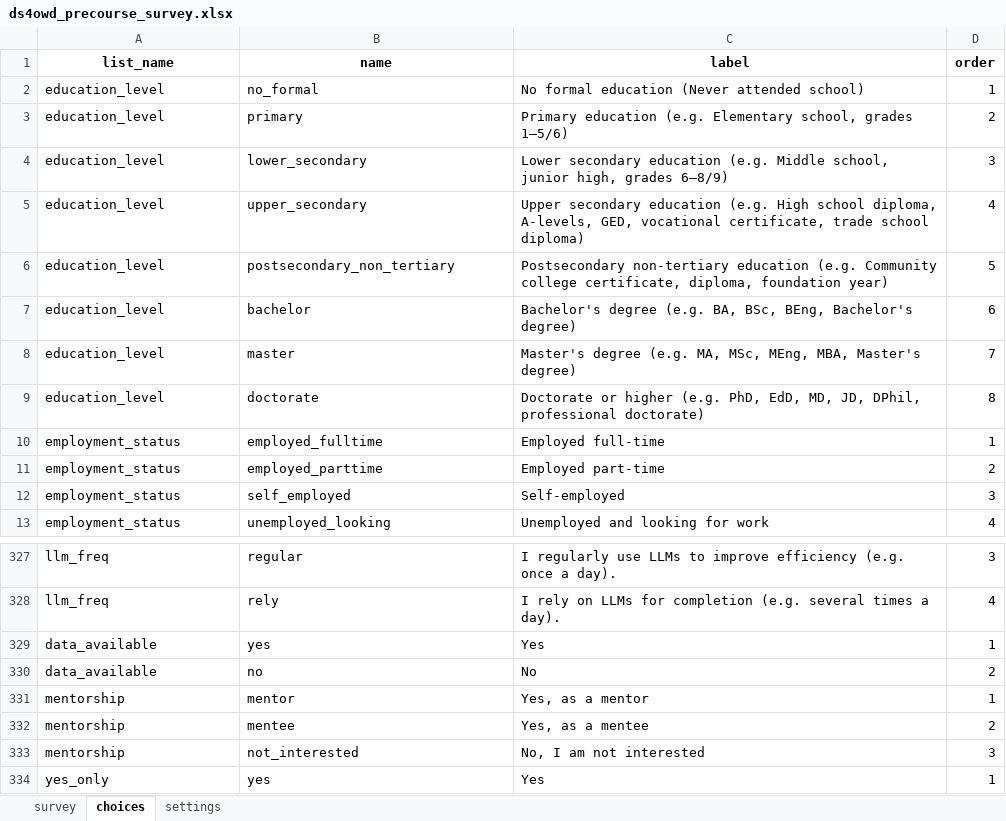
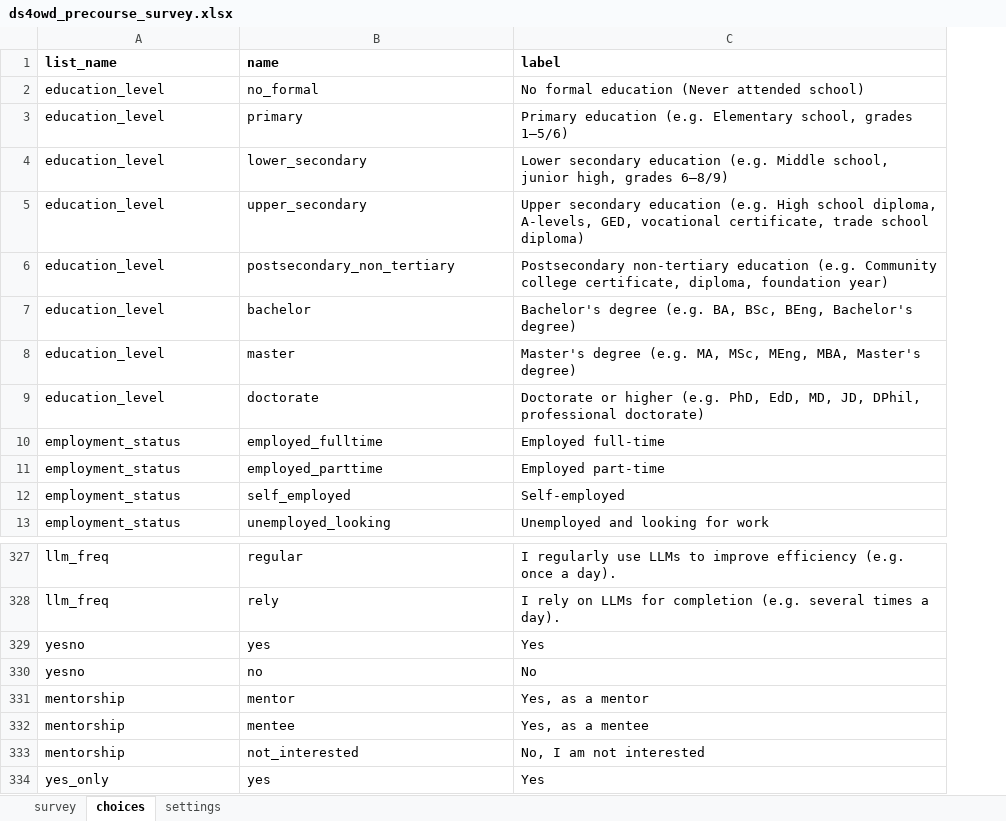
Before and after one commit to ds4owd-dev/pre-course-survey, an Excel workbook: forms/ds4owd_precourse_survey.xlsx, sheet choices, drawn as a sheet; only a part is shown, gaps mark what is left out; values as stored, in another font and other column widths than the file's, no borders; the diff names each change by its address in the sheet, - before the commit and + after, or states it on an @@ line.

```diff
--- a/forms/ds4owd_precourse_survey.xlsx (sheet choices)
+++ b/forms/ds4owd_precourse_survey.xlsx (sheet choices)
-column D (order), rows 2-13: 1 | 2 | 3 | 4 | 5 | 6 | 7 | 8 | 1 | 2 | 3 | 4; rows 327-334: 3 | 4 | 1 | 2 | 1 | 2 | 3 | 1
-A1:C1 alignment: center
+A1:C1 alignment: left
-A329:A330 (list_name): data_available
+A329:A330 (list_name): yesno
```
Also changed, not shown: sheet survey, sheet settings.
